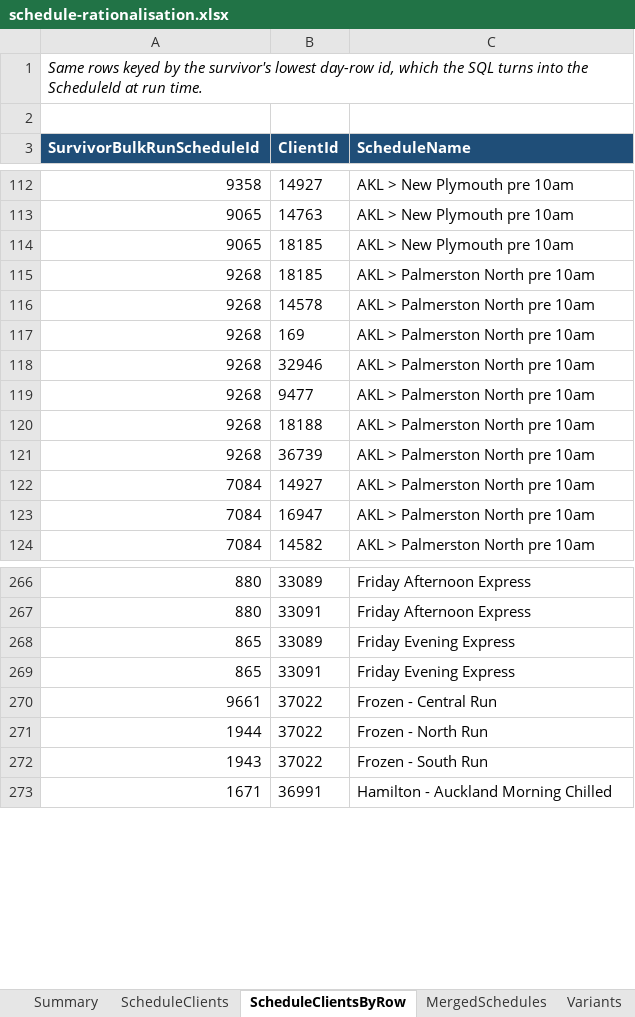
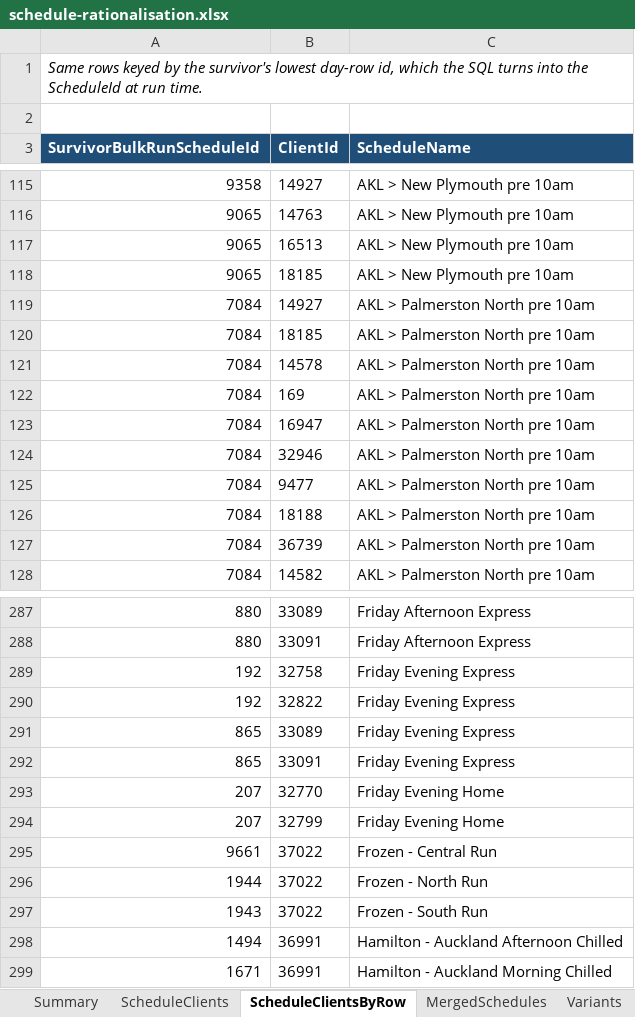
Before and after one commit to Deliver-Different-Testing/routed-operations, an Excel workbook: scripts/schedule-rationalisation/output/schedule-rationalisation.xlsx, sheet ScheduleClientsByRow, drawn as a sheet; only a part is shown, gaps mark what is left out; values as stored, in another font and other column widths than the file's, no borders; removed rows and columns are numbered as before the commit, all else as after; the diff covers the shown part only; the diff names each change by its address in the sheet, - before the commit and + after, or states it on an @@ line.

```diff
--- a/scripts/schedule-rationalisation/output/schedule-rationalisation.xlsx (sheet ScheduleClientsByRow)
+++ b/scripts/schedule-rationalisation/output/schedule-rationalisation.xlsx (sheet ScheduleClientsByRow)
+row 117: 9065 | 16513 | AKL > New Plymouth pre 10am
-row 115: 9268 | 18185 | AKL > Palmerston North pre 10am
-row 116: 9268 | 14578 | AKL > Palmerston North pre 10am
-row 117: 9268 | 169 | AKL > Palmerston North pre 10am
-row 118: 9268 | 32946 | AKL > Palmerston North pre 10am
-row 119: 9268 | 9477 | AKL > Palmerston North pre 10am
-row 120: 9268 | 18188 | AKL > Palmerston North pre 10am
-row 121: 9268 | 36739 | AKL > Palmerston North pre 10am
+row 120: 7084 | 18185 | AKL > Palmerston North pre 10am
+row 121: 7084 | 14578 | AKL > Palmerston North pre 10am
+row 122: 7084 | 169 | AKL > Palmerston North pre 10am
+row 124: 7084 | 32946 | AKL > Palmerston North pre 10am
+row 125: 7084 | 9477 | AKL > Palmerston North pre 10am
+row 126: 7084 | 18188 | AKL > Palmerston North pre 10am
+row 127: 7084 | 36739 | AKL > Palmerston North pre 10am
+row 289: 192 | 32758 | Friday Evening Express
+row 290: 192 | 32822 | Friday Evening Express
+row 293: 207 | 32770 | Friday Evening Home
+row 294: 207 | 32799 | Friday Evening Home
+row 298: 1494 | 36991 | Hamilton - Auckland Afternoon Chilled
```
Also changed, not shown: 50 added rows, 4 removed rows and 11 edited cells elsewhere in this sheet, sheet RetiredRows, sheet MergedSchedules, sheet Variants, sheet ScheduleClients, sheet Summary, sheet DataQuality, 11 other files.
